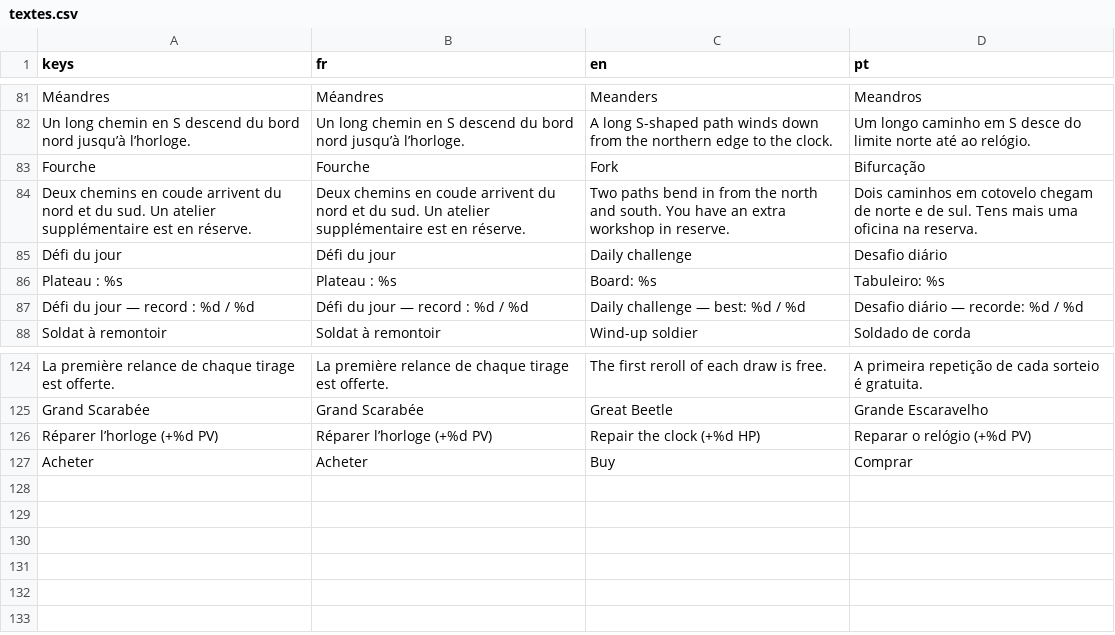
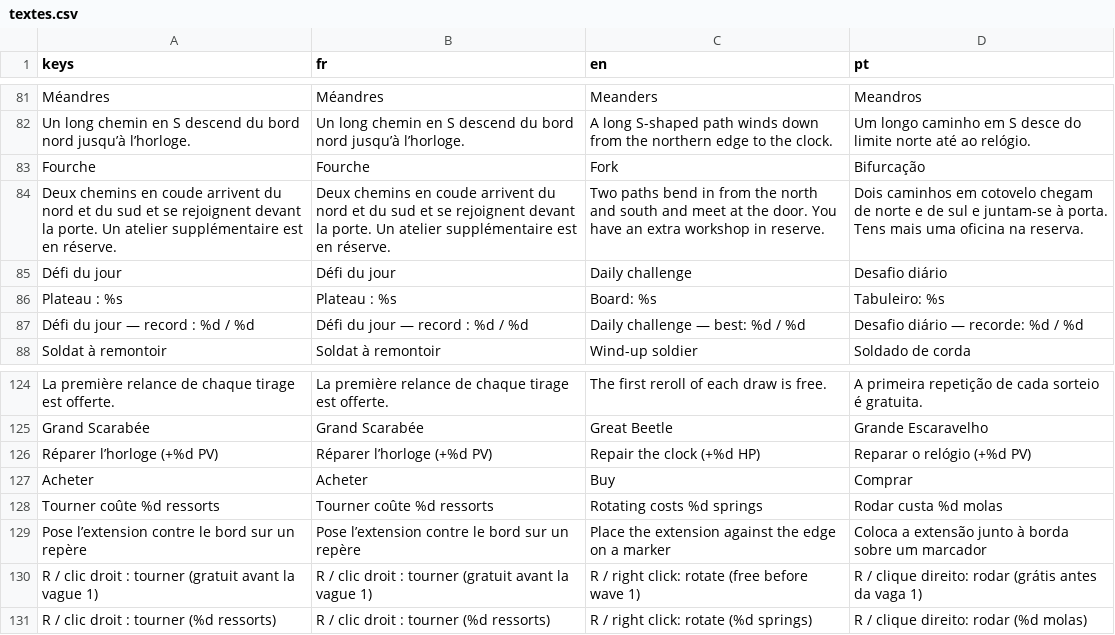
Before and after one commit to Loogatoxx/Rouages, a CSV file: traductions/textes.csv, drawn as a sheet; only a part is shown, gaps mark what is left out.

```diff
--- a/traductions/textes.csv
+++ b/traductions/textes.csv
@@ -95,3 +95,3 @@ Un long chemin en S descend du bord nord jusqu’à l’horloge.,Un long chemin
 Fourche,Fourche,Fork,Bifurcação
-Deux chemins en coude arrivent du nord et du sud. Un atelier supplémentaire est en réserve.,Deux chemins en coude arrivent du nord et du sud. Un atelier supplémentaire est en réserve.,Two paths bend in from the north and south. You have an extra workshop in reserve.,Dois caminhos em cotovelo chegam de norte e de sul. Tens mais uma oficina na reserva.
+Deux chemins en coude arrivent du nord et du sud et se rejoignent devant la porte. Un atelier supplémentaire est en réserve.,Deux chemins en coude arrivent du nord et du sud et se rejoignent devant la porte. Un atelier supplémentaire est en réserve.,Two paths bend in from the north and south and meet at the door. You have an extra workshop in reserve.,Dois caminhos em cotovelo chegam de norte e de sul e juntam-se à porta. Tens mais uma oficina na reserva.
 Défi du jour,Défi du jour,Daily challenge,Desafio diário
@@ -139 +139,5 @@ Réparer l’horloge (+%d PV),Réparer l’horloge (+%d PV),Repair the clock (+%
 Acheter,Acheter,Buy,Comprar
+Tourner coûte %d ressorts,Tourner coûte %d ressorts,Rotating costs %d springs,Rodar custa %d molas
+Pose l’extension contre le bord sur un repère,Pose l’extension contre le bord sur un repère,Place the extension against the edge on a marker,Coloca a extensão junto à borda sobre um marcador
+"R / clic droit : tourner (gratuit avant la vague 1)","R / clic droit : tourner (gratuit avant la vague 1)","R / right click: rotate (free before wave 1)","R / clique direito: rodar (grátis antes da vaga 1)"
+"R / clic droit : tourner (%d ressorts)","R / clic droit : tourner (%d ressorts)","R / right click: rotate (%d springs)","R / clique direito: rodar (%d molas)"
```
Also changed, not shown: 23 other files.
